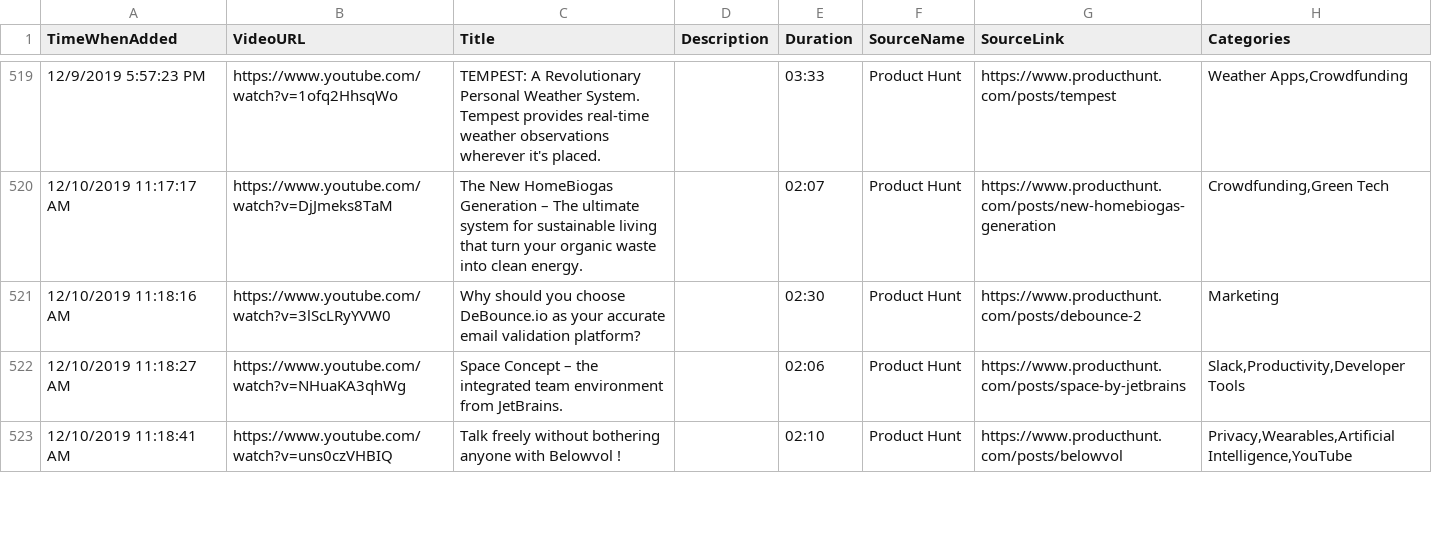
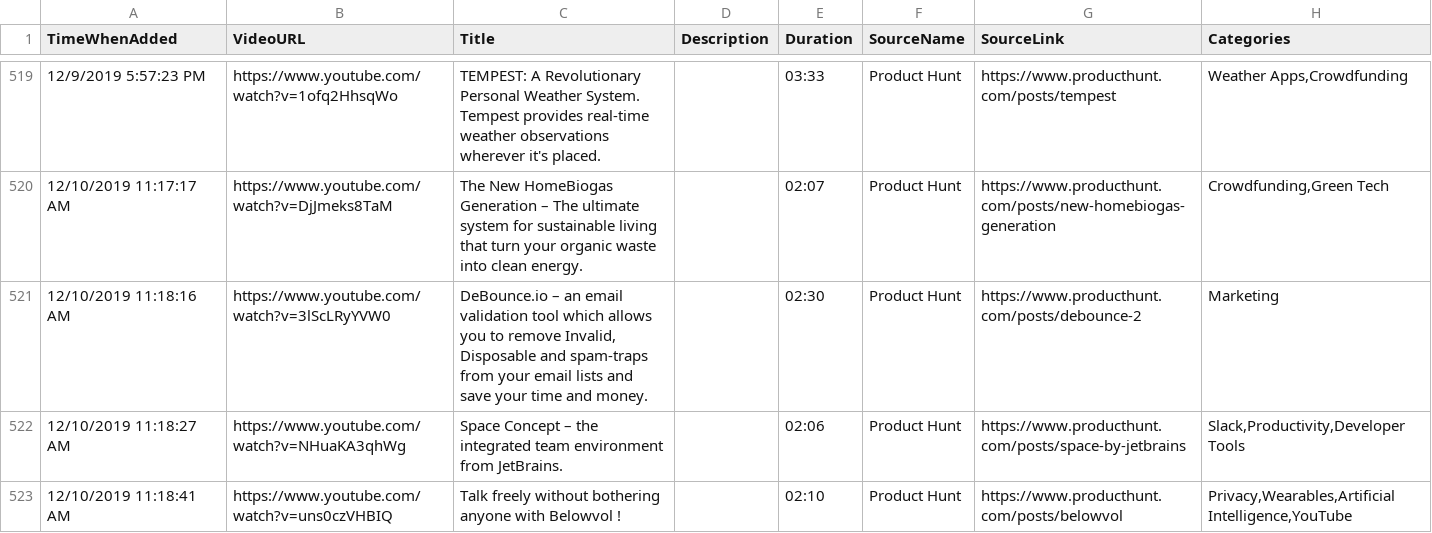
Before and after one commit to productvideostv/website, a CSV file: ProductVideosPlaylist.csv, drawn as a sheet; only a part is shown, gaps mark what is left out.

Commit message:
Better desc

```diff
--- a/ProductVideosPlaylist.csv
+++ b/ProductVideosPlaylist.csv
@@ -520,3 +520,3 @@ TimeWhenAdded;VideoURL;Title;Description;Duration;SourceName;SourceLink;Categori
 12/10/2019 11:17:17 AM;https://www.youtube.com/watch?v=DjJmeks8TaM;The New HomeBiogas Generation – The ultimate system for sustainable living that turn your organic waste into clean energy.;;02:07;Product Hunt;https://www.producthunt.com/posts/new-homebiogas-generation;Crowdfunding,Green Tech
-12/10/2019 11:18:16 AM;https://www.youtube.com/watch?v=3lScLRyYVW0;Why should you choose DeBounce.io as your accurate email validation platform?;;02:30;Product Hunt;https://www.producthunt.com/posts/debounce-2;Marketing
+12/10/2019 11:18:16 AM;https://www.youtube.com/watch?v=3lScLRyYVW0;DeBounce.io – an email validation tool which allows you to remove Invalid, Disposable and spam-traps from your email lists and save your time and money.;;02:30;Product Hunt;https://www.producthunt.com/posts/debounce-2;Marketing
 12/10/2019 11:18:27 AM;https://www.youtube.com/watch?v=NHuaKA3qhWg;Space Concept – the integrated team environment from JetBrains.;;02:06;Product Hunt;https://www.producthunt.com/posts/space-by-jetbrains;Slack,Productivity,Developer Tools
```
